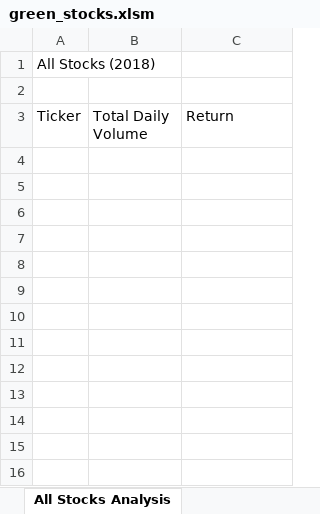
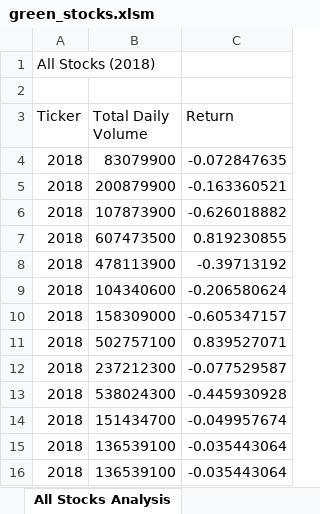
Before and after one commit to RexBas90/stock-analysis, an Excel workbook: green_stocks.xlsm, sheet All Stocks Analysis, drawn as a sheet; values as stored, in another font and other column widths than the file's, no borders; the diff names each change by its address in the sheet, - before the commit and + after, or states it on an @@ line.

Commit message:
Updated AllStocksAnalysis sub to calc yrly rtn

```diff
--- a/green_stocks.xlsm (sheet All Stocks Analysis)
+++ b/green_stocks.xlsm (sheet All Stocks Analysis)
+row 4: 2018 | 83079900 | -0.072847635
+row 5: 2018 | 200879900 | -0.163360521
+row 6: 2018 | 107873900 | -0.626018882
+row 7: 2018 | 607473500 | 0.819230855
+row 8: 2018 | 478113900 | -0.39713192
+row 9: 2018 | 104340600 | -0.206580624
+row 10: 2018 | 158309000 | -0.605347157
+row 11: 2018 | 502757100 | 0.839527071
+row 12: 2018 | 237212300 | -0.077529587
+row 13: 2018 | 538024300 | -0.445930928
+row 14: 2018 | 151434700 | -0.049957674
+row 15: 2018 | 136539100 | -0.035443064
+row 16: 2018 | 136539100 | -0.035443064
```
Also changed, not shown: sheet DQ Analysis.
